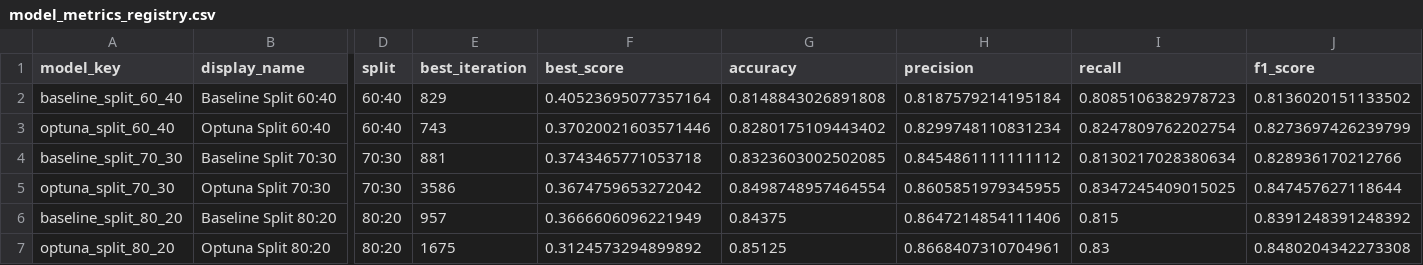
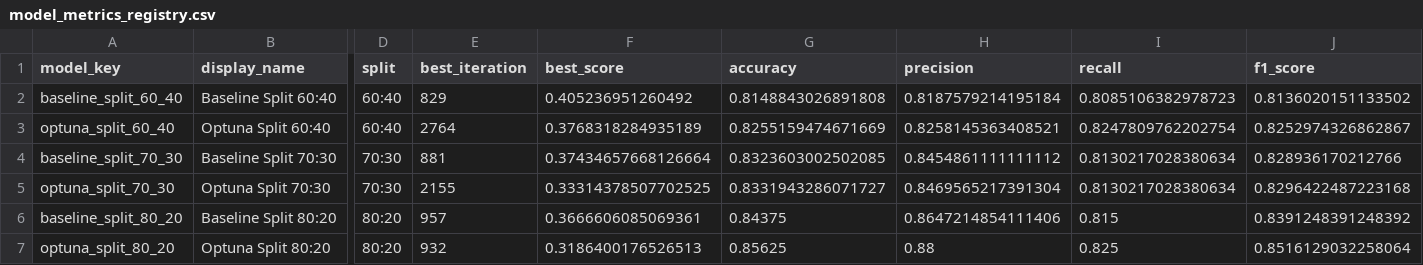
Before and after one commit to tiarapermataa/streamlit_water_quality_app, a CSV file: deployment_artifacts/model_metrics_registry.csv, drawn as a sheet; only a part is shown, gaps mark what is left out; the diff names each change by its address in the sheet, - before the commit and + after, or states it on an @@ line.

```diff
--- a/deployment_artifacts/model_metrics_registry.csv
+++ b/deployment_artifacts/model_metrics_registry.csv
-F2 (best_score): 0.40523695077357164
+F2 (best_score): 0.405236951260492
-E3 (best_iteration): 743
+E3 (best_iteration): 2764
-F3 (best_score): 0.37020021603571446
+F3 (best_score): 0.3768318284935189
-G3 (accuracy): 0.8280175109443402
+G3 (accuracy): 0.8255159474671669
-H3 (precision): 0.8299748110831234
+H3 (precision): 0.8258145363408521
-J3 (f1_score): 0.8273697426239799
+J3 (f1_score): 0.8252974326862867
-F4 (best_score): 0.3743465771053718
+F4 (best_score): 0.37434657668126664
-E5 (best_iteration): 3586
+E5 (best_iteration): 2155
-F5 (best_score): 0.3674759653272042
+F5 (best_score): 0.33314378507702525
-G5 (accuracy): 0.8498748957464554
+G5 (accuracy): 0.8331943286071727
-H5 (precision): 0.8605851979345955
+H5 (precision): 0.8469565217391304
-I5 (recall): 0.8347245409015025
+I5 (recall): 0.8130217028380634
-J5 (f1_score): 0.847457627118644
+J5 (f1_score): 0.8296422487223168
-F6 (best_score): 0.3666606096221949
+F6 (best_score): 0.3666606085069361
-E7 (best_iteration): 1675
+E7 (best_iteration): 932
-F7 (best_score): 0.3124573294899892
+F7 (best_score): 0.3186400176526513
-G7 (accuracy): 0.85125
+G7 (accuracy): 0.85625
-H7 (precision): 0.8668407310704961
+H7 (precision): 0.88
-I7 (recall): 0.83
+I7 (recall): 0.825
-J7 (f1_score): 0.8480204342273308
+J7 (f1_score): 0.8516129032258064
```
Also changed, not shown: deployment_artifacts/optuna_trials/optuna_trials_split_60_40.csv, deployment_artifacts/optuna_trials/optuna_trials_split_70_30.csv, 18 other files.
